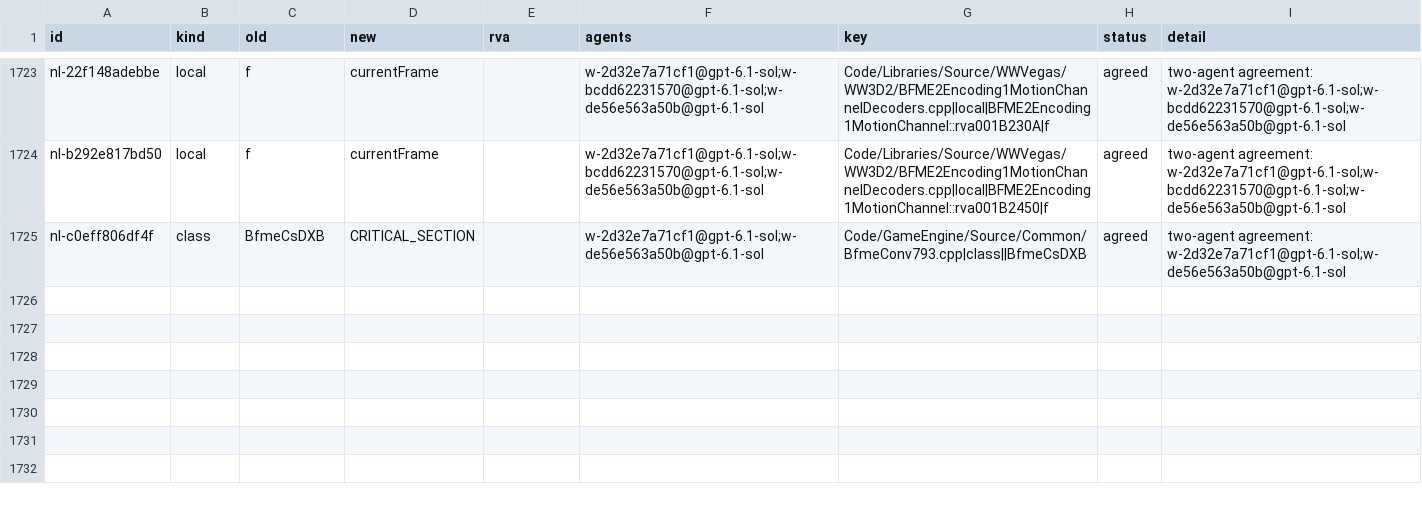
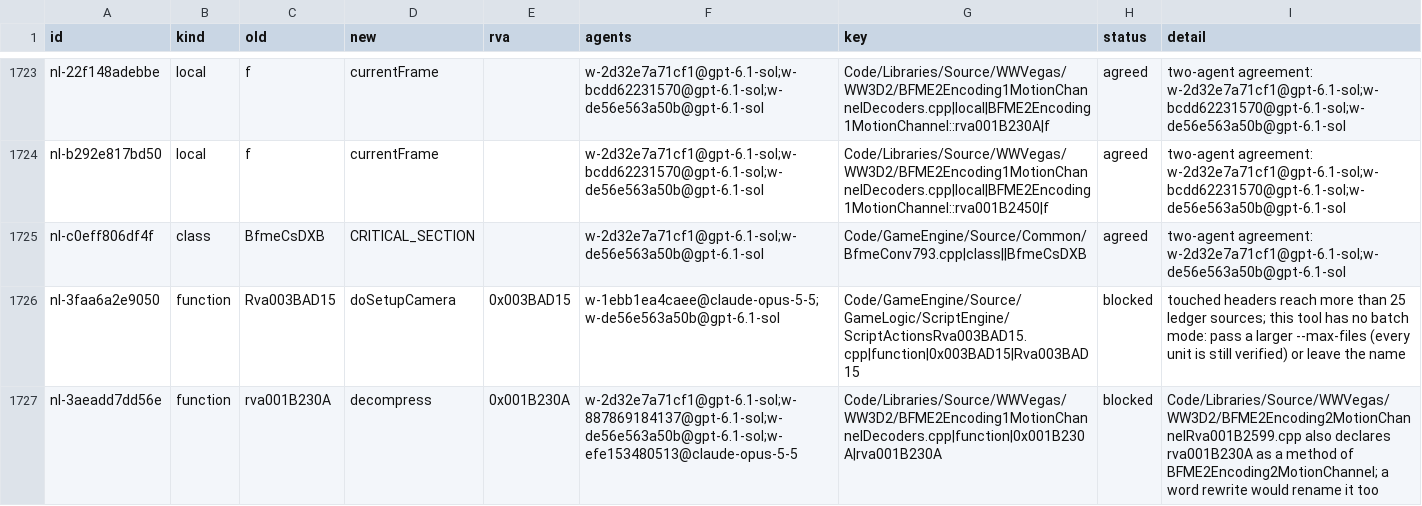
Before and after one commit to Alitryel/Open-BFME-2, a CSV file: reverse/name_agreed.csv, drawn as a sheet; only a part is shown, gaps mark what is left out; the diff names each change by its address in the sheet, - before the commit and + after, or states it on an @@ line.

Commit message:
Record blocked naming agreements (2 functions)

```diff
--- a/reverse/name_agreed.csv
+++ b/reverse/name_agreed.csv
+row 1726: nl-3faa6a2e9050 | function | Rva003BAD15 | doSetupCamera | 0x003BAD15 | w-1ebb1ea4caee@claude-opus-5-5;w-de56e563a50b@gpt-6.1-sol | Code/GameEngine/Source/GameLogic/ScriptEngine/ScriptActionsRva003BAD15.cpp|function|0x003BAD15|Rva003BAD15 | blocked | touched headers reach more than 25 ledger sources; this tool has no batch mode: pass a larger --max-files (every unit is still verified) or leave the name
+row 1727: nl-3aeadd7dd56e | function | rva001B230A | decompress | 0x001B230A | w-2d32e7a71cf1@gpt-6.1-sol;w-887869184137@gpt-6.1-sol;w-de56e563a50b@gpt-6.1-sol;w-efe153480513@claude-opus-5-5 | Code/Libraries/Source/WWVegas/WW3D2/BFME2Encoding1MotionChannelDecoders.cpp|function|0x001B230A|rva001B230A | blocked | Code/Libraries/Source/WWVegas/WW3D2/BFME2Encoding2MotionChannelRva001B2599.cpp also declares rva001B230A as a method of BFME2Encoding2MotionChannel; a word rewrite would rename it too
```
